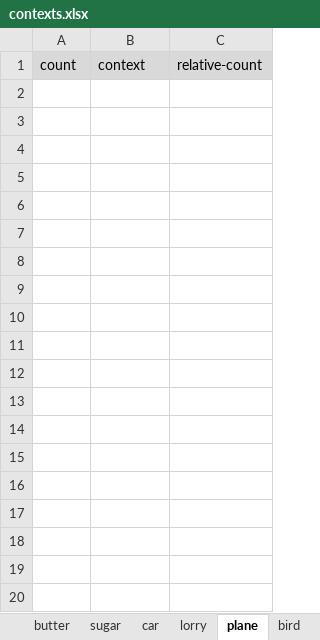
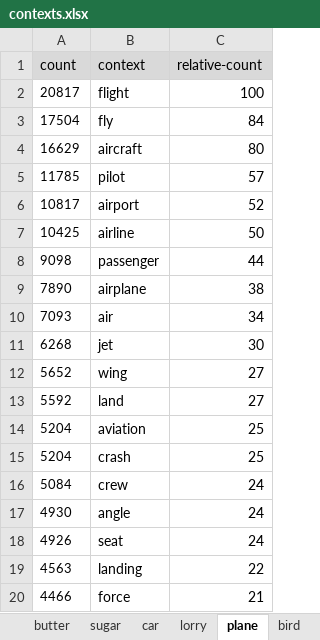
Before and after one commit to KCL-Health-NLP/nlp_youth_awards, an Excel workbook: contexts.xlsx, sheet plane, drawn as a sheet; only a part is shown; values as stored, in another font and other column widths than the file's, no borders; the diff covers the shown part only; the diff names each change by its address in the sheet, - before the commit and + after, or states it on an @@ line.

```diff
--- a/contexts.xlsx (sheet plane)
+++ b/contexts.xlsx (sheet plane)
+row 2: 20817 | flight | 100
+row 3: 17504 | fly | 84
+row 4: 16629 | aircraft | 80
+row 5: 11785 | pilot | 57
+row 6: 10817 | airport | 52
+row 7: 10425 | airline | 50
+row 8: 9098 | passenger | 44
+row 9: 7890 | airplane | 38
+row 10: 7093 | air | 34
+row 11: 6268 | jet | 30
+row 12: 5652 | wing | 27
+row 13: 5592 | land | 27
+row 14: 5204 | aviation | 25
+row 15: 5204 | crash | 25
+row 16: 5084 | crew | 24
+row 17: 4930 | angle | 24
+row 18: 4926 | seat | 24
+row 19: 4563 | landing | 22
+row 20: 4466 | force | 21
```
Also changed, not shown: 31 added rows elsewhere in this sheet, sheet lorry, sheet animal, sheet car, sheet bird, other sheet tabs.
